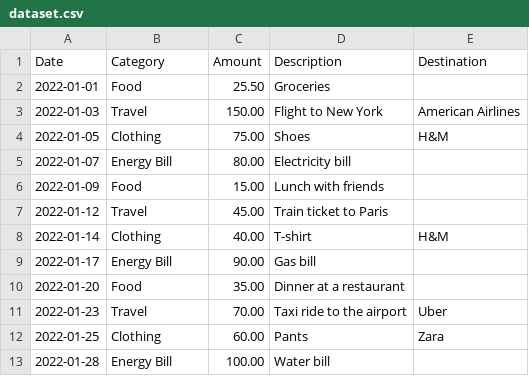
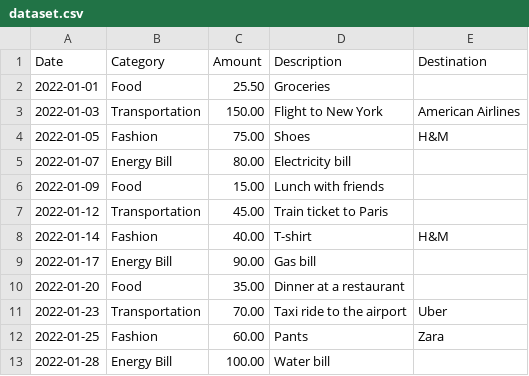
Before and after one commit to richa-doshi-24/carbonify, a CSV file: dataset.csv, drawn as a sheet.

Commit message:
changing dataset and enabling CORS

```diff
--- a/dataset.csv
+++ b/dataset.csv
@@ -2,12 +2,12 @@ Date,Category,Amount,Description,Destination
 2022-01-01,Food,25.50,Groceries,
-2022-01-03,Travel,150.00,Flight to New York,American Airlines
-2022-01-05,Clothing,75.00,Shoes,H&M
+2022-01-03,Transportation,150.00,Flight to New York,American Airlines
+2022-01-05,Fashion,75.00,Shoes,H&M
 2022-01-07,Energy Bill,80.00,Electricity bill,
 2022-01-09,Food,15.00,Lunch with friends,
-2022-01-12,Travel,45.00,Train ticket to Paris,
-2022-01-14,Clothing,40.00,T-shirt,H&M
+2022-01-12,Transportation,45.00,Train ticket to Paris,
+2022-01-14,Fashion,40.00,T-shirt,H&M
 2022-01-17,Energy Bill,90.00,Gas bill,
 2022-01-20,Food,35.00,Dinner at a restaurant,
-2022-01-23,Travel,70.00,Taxi ride to the airport,Uber
-2022-01-25,Clothing,60.00,Pants,Zara
+2022-01-23,Transportation,70.00,Taxi ride to the airport,Uber
+2022-01-25,Fashion,60.00,Pants,Zara
 2022-01-28,Energy Bill,100.00,Water bill,
```
Also changed, not shown: 8 other files.
